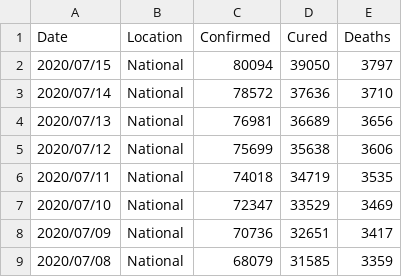
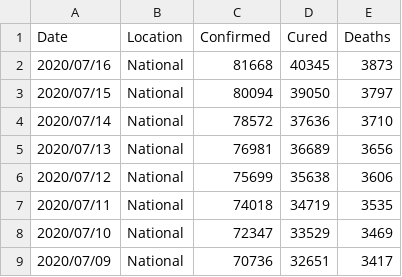
Before and after one commit to erlange/INACOVID, a CSV file: data/csv/basic.csv, drawn as a sheet; only a part is shown; the shorter side is filled out with more unchanged rows.

```diff
--- a/data/csv/basic.csv
+++ b/data/csv/basic.csv
@@ -1,2 +1,3 @@
 "Date","Location","Confirmed","Cured","Deaths"
+"2020/07/16","National",81668,40345,3873
 "2020/07/15","National",80094,39050,3797
```
Also changed, not shown: data/csv/arcgis.natl.csv, data/csv/basic.ext.csv, 9 other files.
